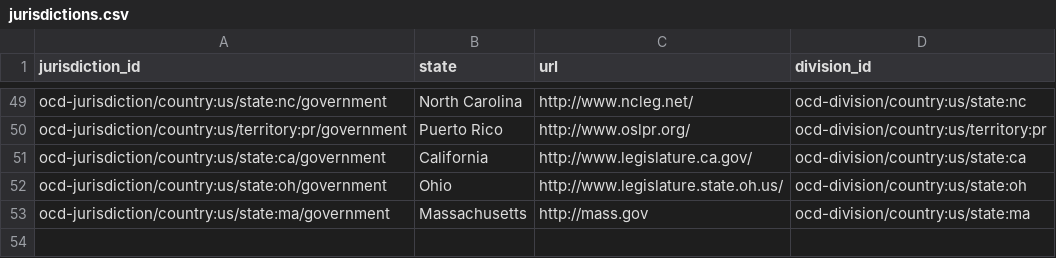
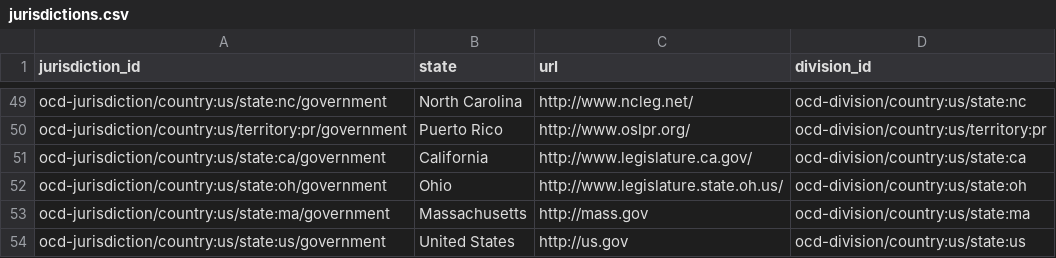
Before and after one commit to openstates/openstates-core, a CSV file: openstates/metadata/_creation/jurisdictions.csv, drawn as a sheet; only a part is shown, gaps mark what is left out; the diff names each change by its address in the sheet, - before the commit and + after, or states it on an @@ line.

```diff
--- a/openstates/metadata/_creation/jurisdictions.csv
+++ b/openstates/metadata/_creation/jurisdictions.csv
+row 54: ocd-jurisdiction/country:us/state:us/government | United States | http://us.gov | ocd-division/country:us/state:us
```
Also changed, not shown: 2 other files.
